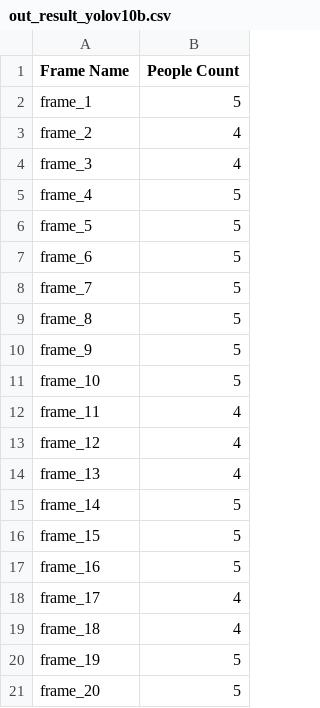
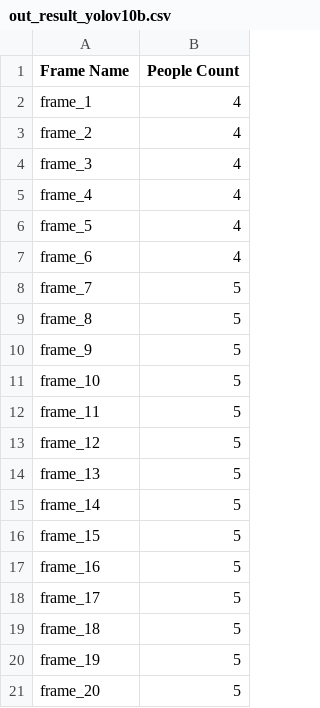
Before and after one commit to ThoCao/People-Counting, a CSV file: test_results/out_result_yolov10b.csv, drawn as a sheet.

```diff
--- a/test_results/out_result_yolov10b.csv
+++ b/test_results/out_result_yolov10b.csv
@@ -1,8 +1,8 @@
 Frame Name,People Count
-frame_1,5
+frame_1,4
 frame_2,4
 frame_3,4
-frame_4,5
-frame_5,5
-frame_6,5
+frame_4,4
+frame_5,4
+frame_6,4
 frame_7,5
@@ -11,5 +11,5 @@ frame_9,5
 frame_10,5
-frame_11,4
-frame_12,4
-frame_13,4
+frame_11,5
+frame_12,5
+frame_13,5
 frame_14,5
@@ -17,4 +17,4 @@ frame_15,5
 frame_16,5
-frame_17,4
-frame_18,4
+frame_17,5
+frame_18,5
 frame_19,5
```
Also changed, not shown: test_results/ground_truth.csv, test_results/out_result_yolov10l.csv, 19 other files.
